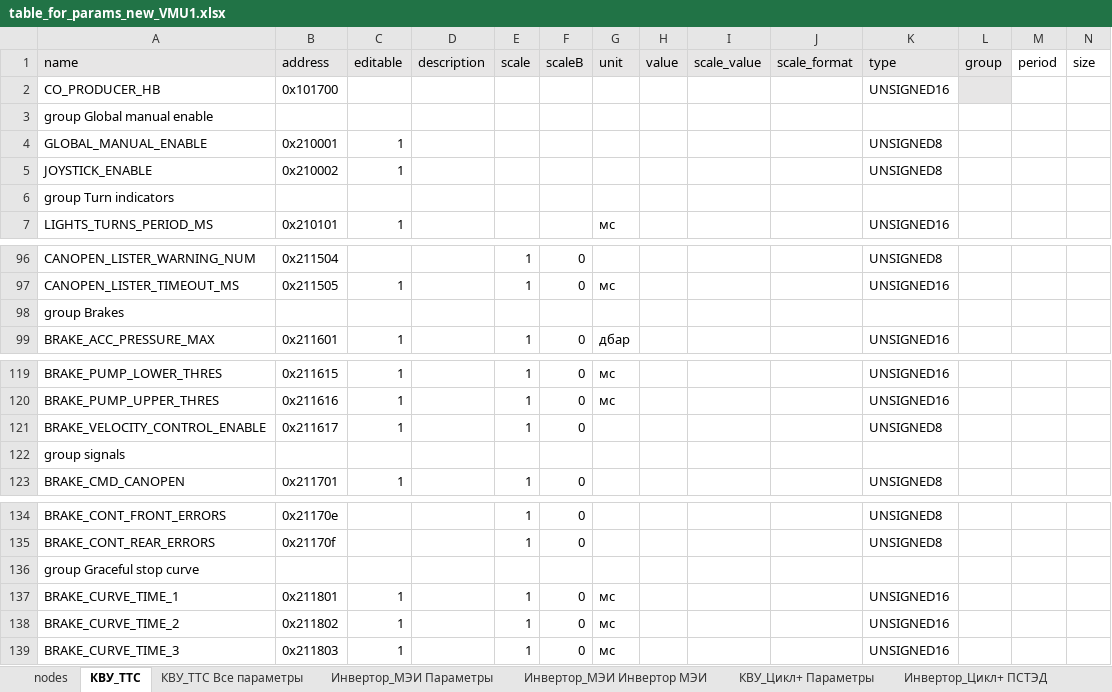
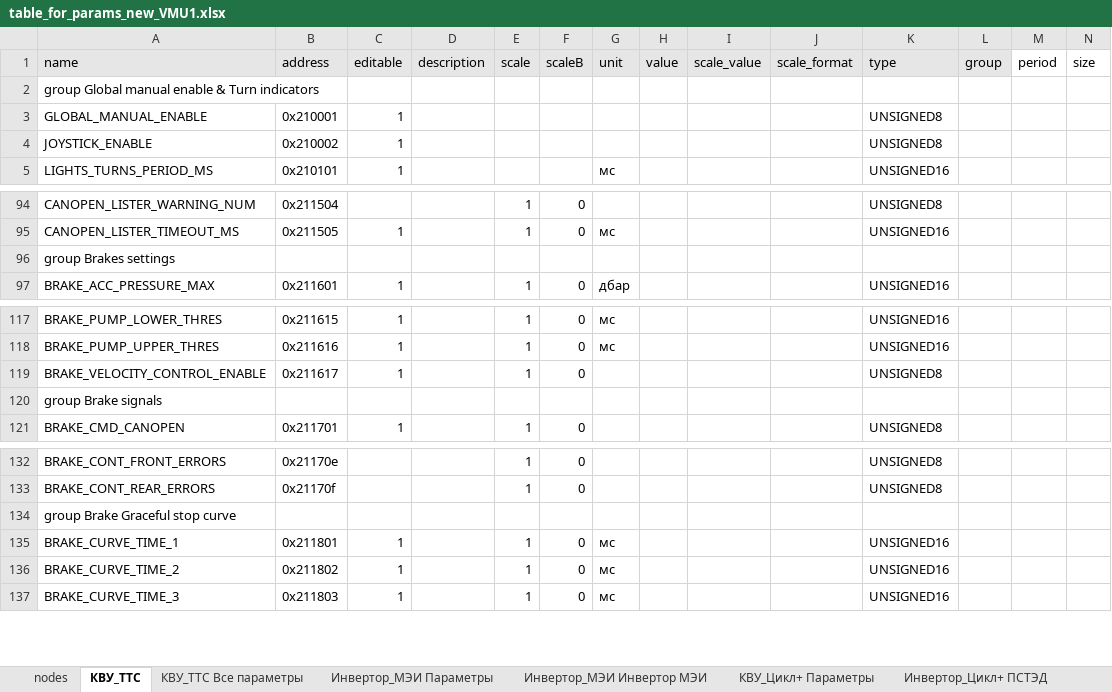
Before and after one commit to hochu-leto/EVIS, an Excel workbook: Tables/table_for_params_new_VMU1.xlsx, sheet КВУ_ТТС, drawn as a sheet; only a part is shown, gaps mark what is left out; values as stored, in another font and other column widths than the file's, no borders; removed rows and columns are numbered as before the commit, all else as after; rows hold the shown columns only; the diff names each change by its address in the sheet, - before the commit and + after, or states it on an @@ line.

```diff
--- a/Tables/table_for_params_new_VMU1.xlsx (sheet КВУ_ТТС)
+++ b/Tables/table_for_params_new_VMU1.xlsx (sheet КВУ_ТТС)
-row 2: CO_PRODUCER_HB | 0x101700 |  |  |  |  |  |  |  |  | UNSIGNED16
-A2 (name): group Global manual enable
+A2 (name): group Global manual enable & Turn indicators
-row 6: group Turn indicators
-A96 (name): group Brakes
+A96 (name): group Brakes settings
-A120 (name): group signals
+A120 (name): group Brake signals
-A134 (name): group Graceful stop curve
+A134 (name): group Brake Graceful stop curve
```
Also changed, not shown: sheet ТАБ, sheet Инвертор_МЭИ Инвертор МЭИ, sheet nodes, Tables/BMS TAB.xlsx, 7 other files.
